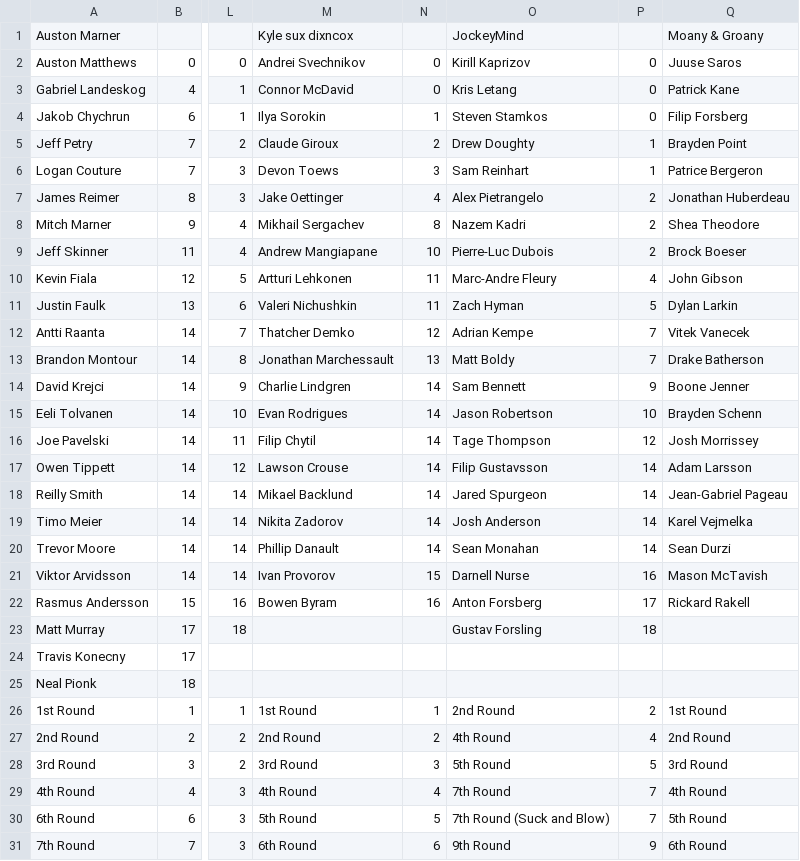
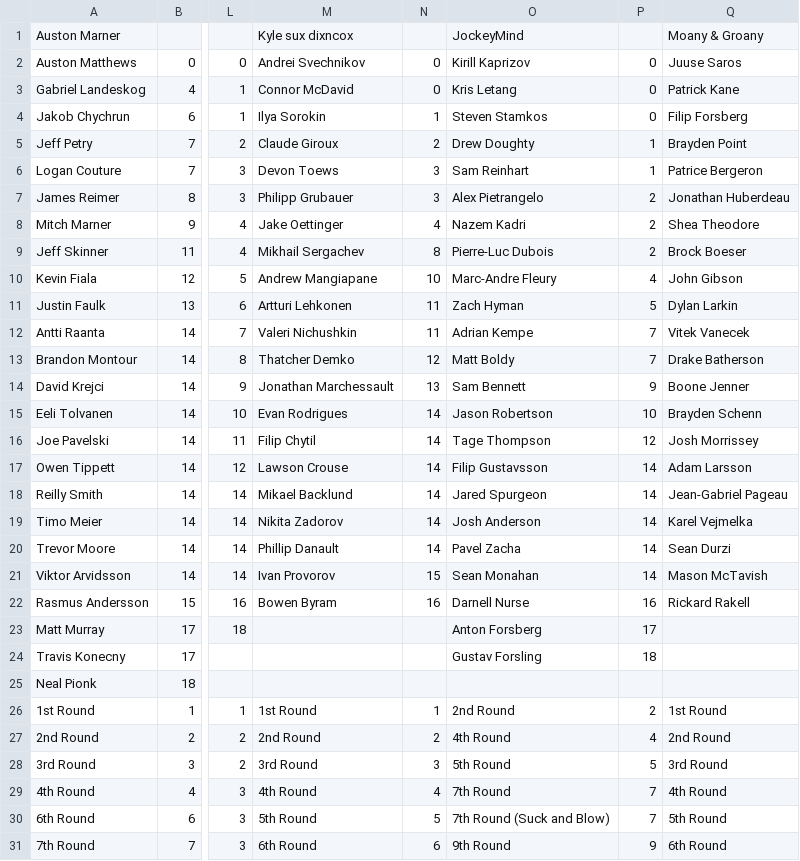
Before and after one commit to hkyplyr/keeper-league, a CSV file: docs/keeper-costs.csv, drawn as a sheet; only a part is shown, gaps mark what is left out; the diff names each change by its address in the sheet, - before the commit and + after, or states it on an @@ line.

Commit message:
Update keeper costs

```diff
--- a/docs/keeper-costs.csv
+++ b/docs/keeper-costs.csv
-M7: Jake Oettinger
+M7: Philipp Grubauer
-N7: 4
+N7: 3
-M8: Mikhail Sergachev
+M8: Jake Oettinger
-N8: 8
+N8: 4
-M9: Andrew Mangiapane
+M9: Mikhail Sergachev
-N9: 10
+N9: 8
-M10: Artturi Lehkonen
+M10: Andrew Mangiapane
-N10: 11
+N10: 10
-M11: Valeri Nichushkin
+M11: Artturi Lehkonen
-M12: Thatcher Demko
+M12: Valeri Nichushkin
-N12: 12
+N12: 11
-M13: Jonathan Marchessault
+M13: Thatcher Demko
-N13: 13
+N13: 12
-M14: Charlie Lindgren
+M14: Jonathan Marchessault
-N14: 14
+N14: 13
-O20: Sean Monahan
+O20: Pavel Zacha
-O21: Darnell Nurse
+O21: Sean Monahan
-P21: 16
+P21: 14
-O22: Anton Forsberg
+O22: Darnell Nurse
-P22: 17
+P22: 16
-O23: Gustav Forsling
+O23: Anton Forsberg
-P23: 18
+P23: 17
-O24: (empty)
+O24: Gustav Forsling
-P24: (empty)
+P24: 18
```
